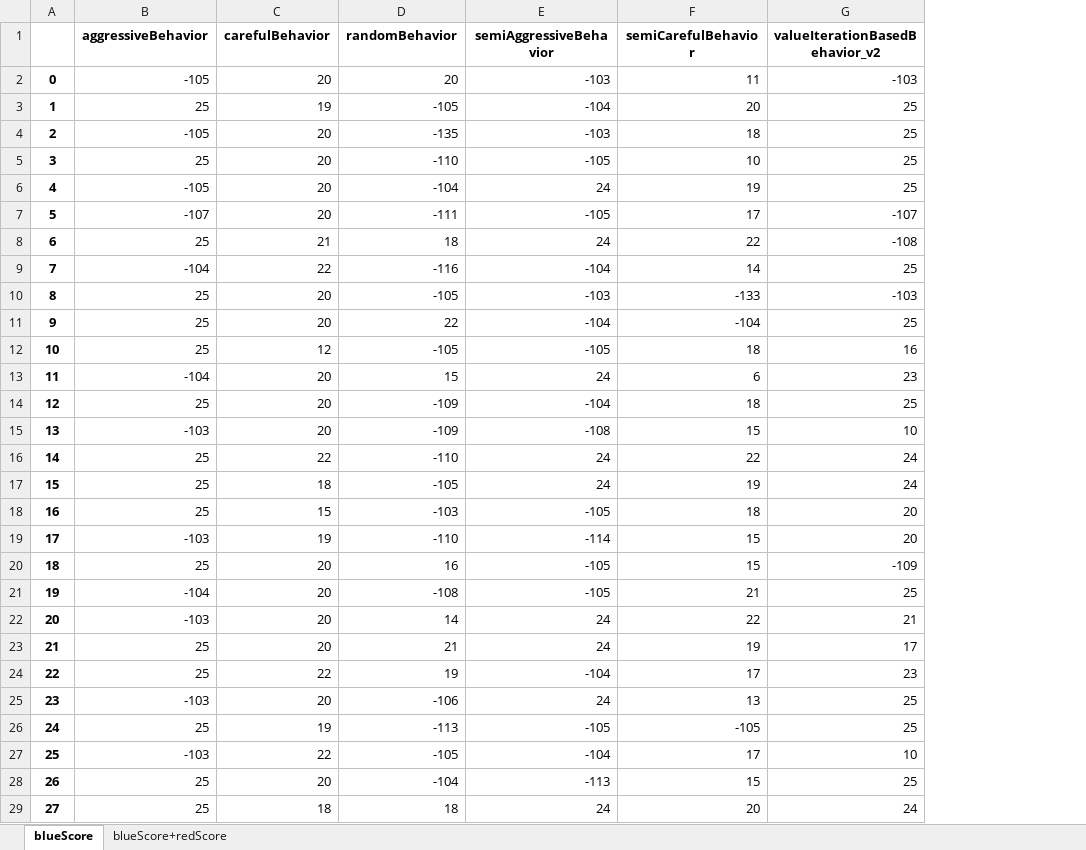
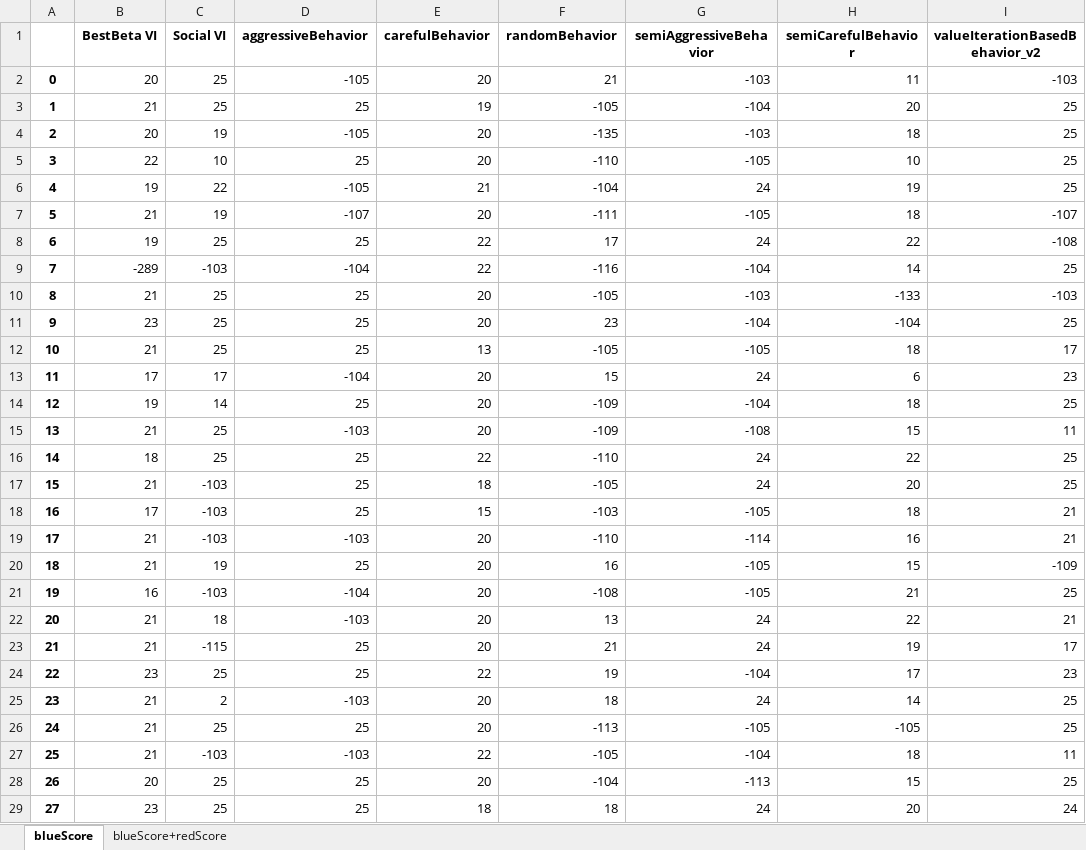
Before and after one commit to ido1Shapira/1.5roadGame, an Excel workbook: data/agent_scores.xlsx, sheet blueScore, drawn as a sheet; only a part is shown; values as stored, in another font and other column widths than the file's, no borders; addresses are those after the commit; the diff covers the shown part only; the diff names each change by its address in the sheet, - before the commit and + after, or states it on an @@ line.

Commit message:
score for bestBeta agent

```diff
--- a/data/agent_scores.xlsx (sheet blueScore)
+++ b/data/agent_scores.xlsx (sheet blueScore)
+column B (BestBeta VI), rows 2-29: 20 | 21 | 20 | 22 | 19 | 21 | 19 | -289 | 21 | 23 | 21 | 17 | 19 | 21 | 18 | 21 | 17 | 21 | 21 | 16 | 21 | 21 | 23 | 21 | 21 | 21 | 20 | 23
+column C (Social VI), rows 2-29: 25 | 25 | 19 | 10 | 22 | 19 | 25 | -103 | 25 | 25 | 25 | 17 | 14 | 25 | 25 | -103 | -103 | -103 | 19 | -103 | 18 | -115 | 25 | 2 | 25 | -103 | 25 | 25
-F2 (randomBehavior): 20
+F2 (randomBehavior): 21
-E6 (carefulBehavior): 20
+E6 (carefulBehavior): 21
-H7 (semiCarefulBehavior): 17
+H7 (semiCarefulBehavior): 18
-E8 (carefulBehavior): 21
+E8 (carefulBehavior): 22
-F8 (randomBehavior): 18
+F8 (randomBehavior): 17
-F11 (randomBehavior): 22
+F11 (randomBehavior): 23
-E12 (carefulBehavior): 12
+E12 (carefulBehavior): 13
-I12 (valueIterationBasedBehavior_v2): 16
+I12 (valueIterationBasedBehavior_v2): 17
-I15 (valueIterationBasedBehavior_v2): 10
+I15 (valueIterationBasedBehavior_v2): 11
-I16:I17 (valueIterationBasedBehavior_v2): 24
+I16:I17 (valueIterationBasedBehavior_v2): 25
-H17 (semiCarefulBehavior): 19
+H17 (semiCarefulBehavior): 20
-I18:I19 (valueIterationBasedBehavior_v2): 20
+I18:I19 (valueIterationBasedBehavior_v2): 21
-E19 (carefulBehavior): 19
+E19 (carefulBehavior): 20
-H19 (semiCarefulBehavior): 15
+H19 (semiCarefulBehavior): 16
-F22 (randomBehavior): 14
+F22 (randomBehavior): 13
-F25 (randomBehavior): -106
+F25 (randomBehavior): 18
-H25 (semiCarefulBehavior): 13
+H25 (semiCarefulBehavior): 14
-E26 (carefulBehavior): 19
+E26 (carefulBehavior): 20
-H27 (semiCarefulBehavior): 17
+H27 (semiCarefulBehavior): 18
-I27 (valueIterationBasedBehavior_v2): 10
+I27 (valueIterationBasedBehavior_v2): 11
```
Also changed, not shown: 20 added rows, 7 removed rows and 61 edited cells elsewhere in this sheet, sheet blueScore+redScore, 10 other files.
